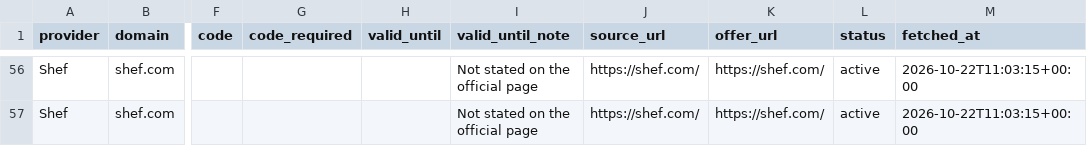
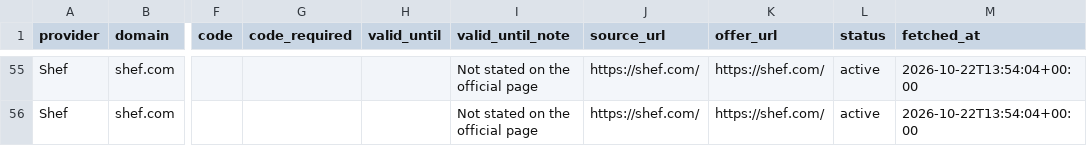
Before and after one commit to longlicode/hellofresh-deals-promo-radar, a CSV file: public/offers.csv, drawn as a sheet; only a part is shown, gaps mark what is left out; addresses are those after the commit; the diff covers the shown part only; the diff names each change by its address in the sheet, - before the commit and + after, or states it on an @@ line.

```diff
--- a/public/offers.csv
+++ b/public/offers.csv
-M55:M56 (fetched_at): 2026-10-22T11:03:15+00:00
+M55:M56 (fetched_at): 2026-10-22T13:54:04+00:00
```
Also changed, not shown: 1 removed row and 46 edited cells elsewhere in this file, 2 other files.
